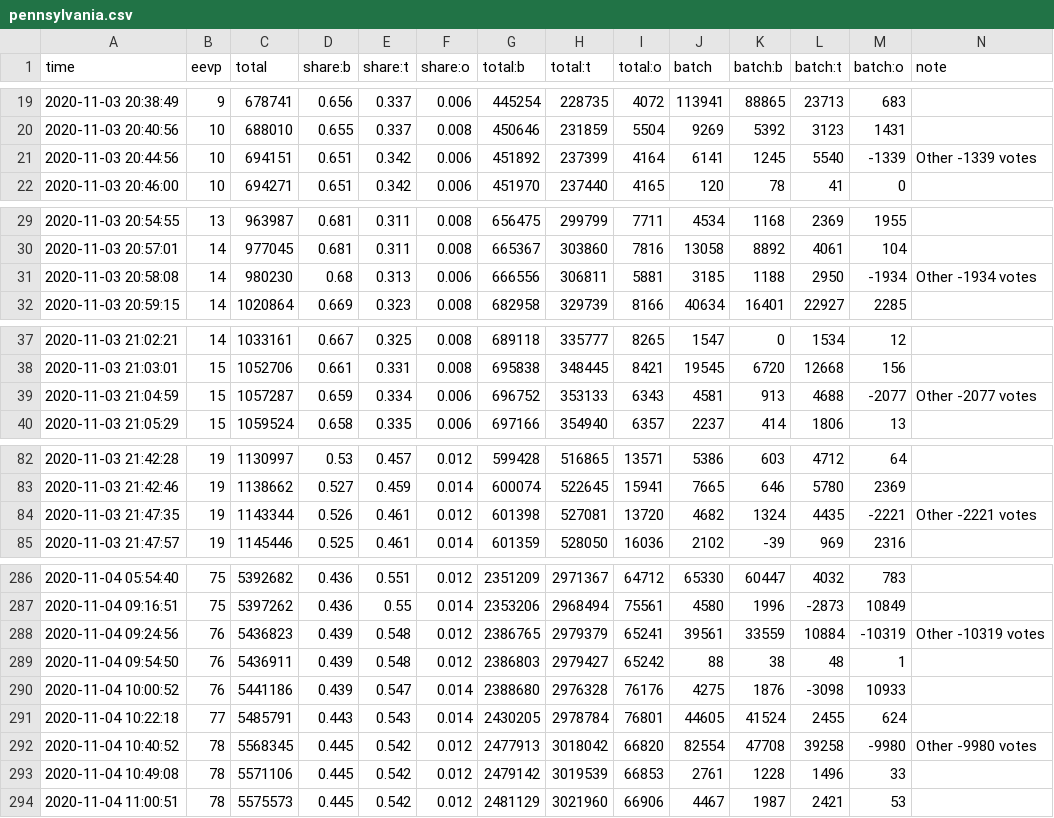
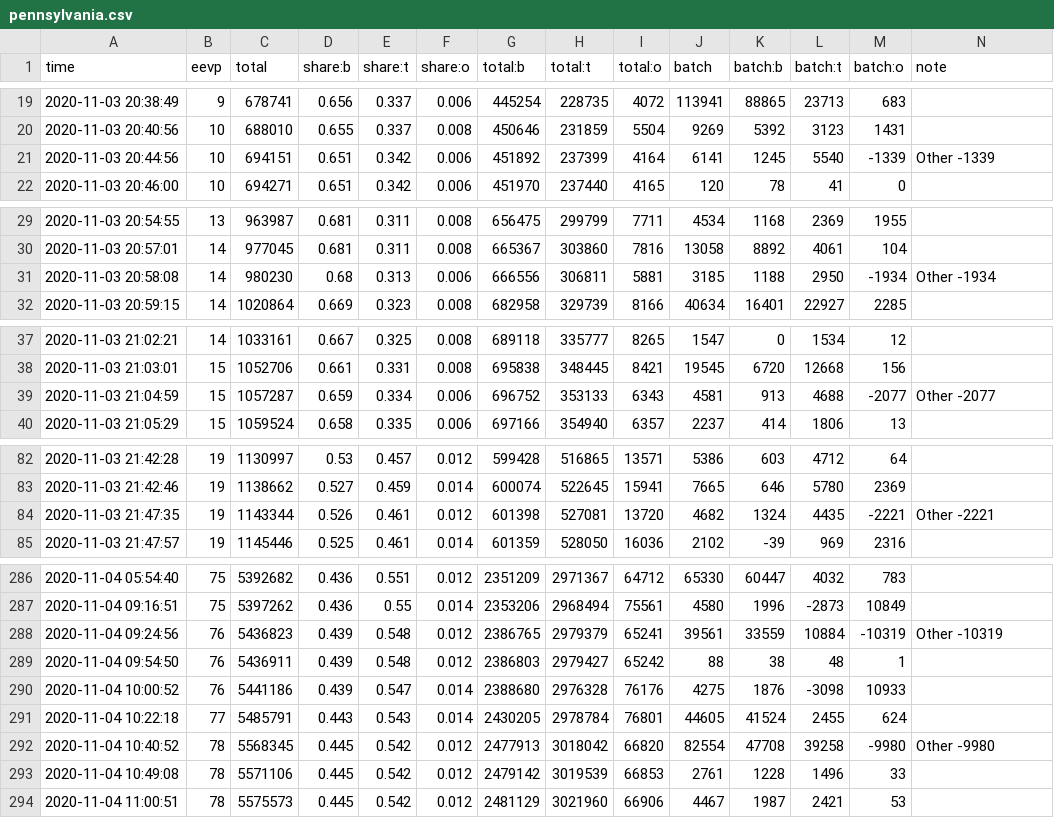
Before and after one commit to snichols/election2020, a CSV file: data/output/pennsylvania.csv, drawn as a sheet; only a part is shown, gaps mark what is left out; the diff covers the shown part only.

```diff
--- a/data/output/pennsylvania.csv
+++ b/data/output/pennsylvania.csv
@@ -20,3 +20,3 @@ time,eevp,total,share:b,share:t,share:o,total:b,total:t,total:o,batch,batch:b,ba
 2020-11-03 20:40:56,10,688010,0.655,0.337,0.008,450646,231859,5504,9269,5392,3123,1431,
-2020-11-03 20:44:56,10,694151,0.651,0.342,0.006,451892,237399,4164,6141,1245,5540,-1339,Other -1339 votes
+2020-11-03 20:44:56,10,694151,0.651,0.342,0.006,451892,237399,4164,6141,1245,5540,-1339,Other -1339
 2020-11-03 20:46:00,10,694271,0.651,0.342,0.006,451970,237440,4165,120,78,41,0,
@@ -30,3 +30,3 @@ time,eevp,total,share:b,share:t,share:o,total:b,total:t,total:o,batch,batch:b,ba
 2020-11-03 20:57:01,14,977045,0.681,0.311,0.008,665367,303860,7816,13058,8892,4061,104,
-2020-11-03 20:58:08,14,980230,0.68,0.313,0.006,666556,306811,5881,3185,1188,2950,-1934,Other -1934 votes
+2020-11-03 20:58:08,14,980230,0.68,0.313,0.006,666556,306811,5881,3185,1188,2950,-1934,Other -1934
 2020-11-03 20:59:15,14,1020864,0.669,0.323,0.008,682958,329739,8166,40634,16401,22927,2285,
@@ -38,3 +38,3 @@ time,eevp,total,share:b,share:t,share:o,total:b,total:t,total:o,batch,batch:b,ba
 2020-11-03 21:03:01,15,1052706,0.661,0.331,0.008,695838,348445,8421,19545,6720,12668,156,
-2020-11-03 21:04:59,15,1057287,0.659,0.334,0.006,696752,353133,6343,4581,913,4688,-2077,Other -2077 votes
+2020-11-03 21:04:59,15,1057287,0.659,0.334,0.006,696752,353133,6343,4581,913,4688,-2077,Other -2077
 2020-11-03 21:05:29,15,1059524,0.658,0.335,0.006,697166,354940,6357,2237,414,1806,13,
@@ -83,3 +83,3 @@ time,eevp,total,share:b,share:t,share:o,total:b,total:t,total:o,batch,batch:b,ba
 2020-11-03 21:42:46,19,1138662,0.527,0.459,0.014,600074,522645,15941,7665,646,5780,2369,
-2020-11-03 21:47:35,19,1143344,0.526,0.461,0.012,601398,527081,13720,4682,1324,4435,-2221,Other -2221 votes
+2020-11-03 21:47:35,19,1143344,0.526,0.461,0.012,601398,527081,13720,4682,1324,4435,-2221,Other -2221
 2020-11-03 21:47:57,19,1145446,0.525,0.461,0.014,601359,528050,16036,2102,-39,969,2316,
@@ -287,3 +287,3 @@ time,eevp,total,share:b,share:t,share:o,total:b,total:t,total:o,batch,batch:b,ba
 2020-11-04 09:16:51,75,5397262,0.436,0.55,0.014,2353206,2968494,75561,4580,1996,-2873,10849,
-2020-11-04 09:24:56,76,5436823,0.439,0.548,0.012,2386765,2979379,65241,39561,33559,10884,-10319,Other -10319 votes
+2020-11-04 09:24:56,76,5436823,0.439,0.548,0.012,2386765,2979379,65241,39561,33559,10884,-10319,Other -10319
 2020-11-04 09:54:50,76,5436911,0.439,0.548,0.012,2386803,2979427,65242,88,38,48,1,
@@ -291,3 +291,3 @@ time,eevp,total,share:b,share:t,share:o,total:b,total:t,total:o,batch,batch:b,ba
 2020-11-04 10:22:18,77,5485791,0.443,0.543,0.014,2430205,2978784,76801,44605,41524,2455,624,
-2020-11-04 10:40:52,78,5568345,0.445,0.542,0.012,2477913,3018042,66820,82554,47708,39258,-9980,Other -9980 votes
+2020-11-04 10:40:52,78,5568345,0.445,0.542,0.012,2477913,3018042,66820,82554,47708,39258,-9980,Other -9980
 2020-11-04 10:49:08,78,5571106,0.445,0.542,0.012,2479142,3019539,66853,2761,1228,1496,33,
```
Also changed, not shown: 26 edited cells elsewhere in this file, data/output/kansas.csv, data/output/maine.csv, 41 other files.
